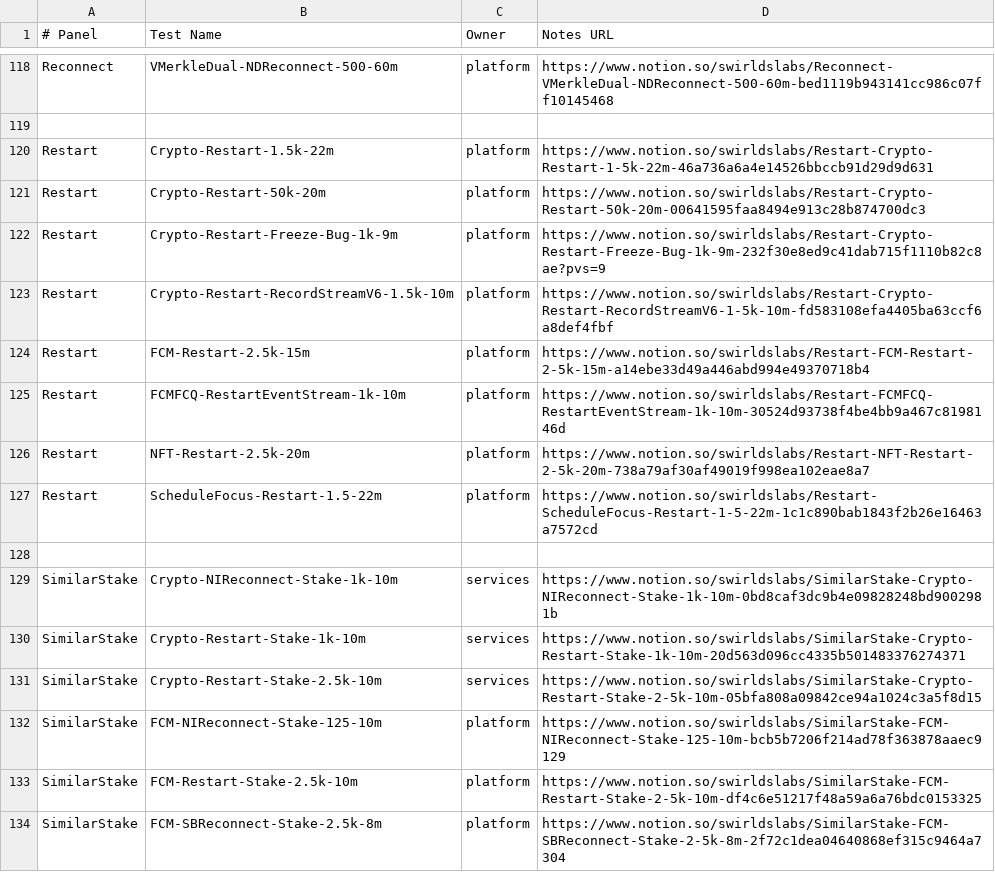
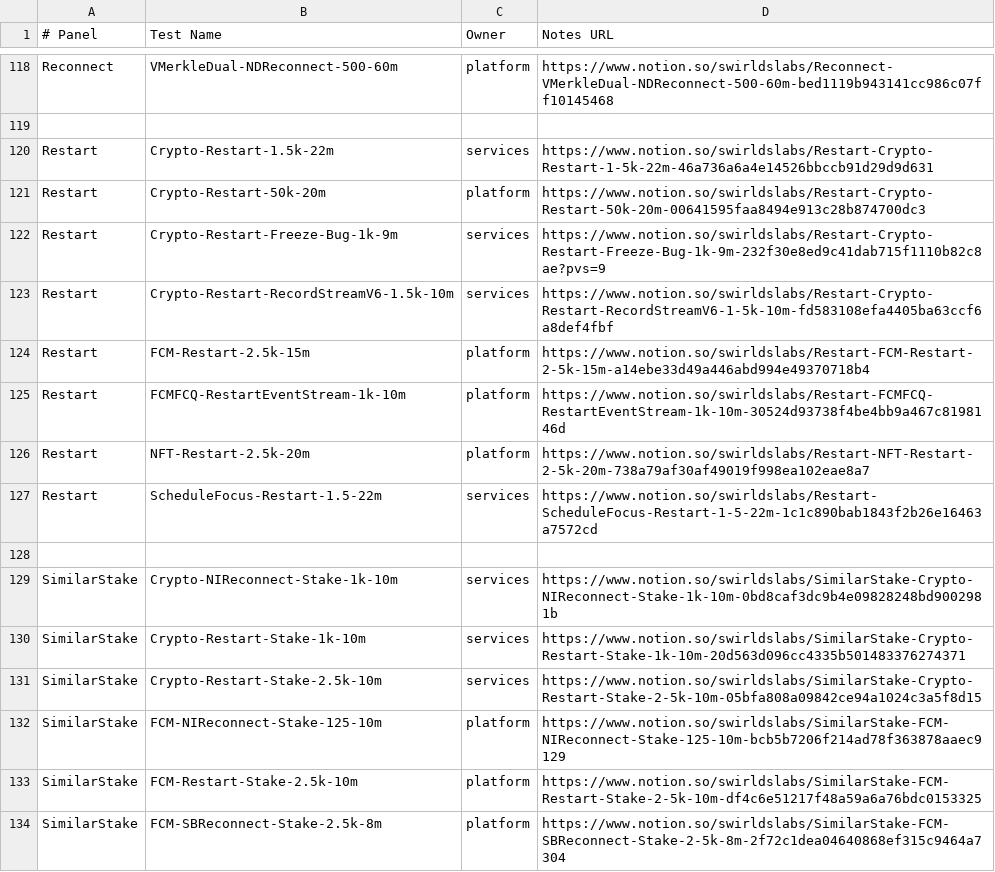
Before and after one commit to hashgraph/hedera-services, a CSV file: platform-sdk/swirlds-platform-core/src/main/java/com/swirlds/platform/testreader/testMetadata.csv, drawn as a sheet; only a part is shown, gaps mark what is left out.

Commit message:
Update test ownership
Signed-off-by: Cody Littley <cody@swirldslabs.com>

```diff
--- a/platform-sdk/swirlds-platform-core/src/main/java/com/swirlds/platform/testreader/testMetadata.csv
+++ b/platform-sdk/swirlds-platform-core/src/main/java/com/swirlds/platform/testreader/testMetadata.csv
@@ -119,6 +119,6 @@ Reconnect, VMerkleDual-NDReconnect-500-60m, platform, https://www.notion.so/swir
 
-Restart, Crypto-Restart-1.5k-22m, platform, https://www.notion.so/swirldslabs/Restart-Crypto-Restart-1-5k-22m-46a736a6a4e14526bbccb91d29d9d631
+Restart, Crypto-Restart-1.5k-22m, services, https://www.notion.so/swirldslabs/Restart-Crypto-Restart-1-5k-22m-46a736a6a4e14526bbccb91d29d9d631
 Restart, Crypto-Restart-50k-20m, platform, https://www.notion.so/swirldslabs/Restart-Crypto-Restart-50k-20m-00641595faa8494e913c28b874700dc3
-Restart, Crypto-Restart-Freeze-Bug-1k-9m, platform, https://www.notion.so/swirldslabs/Restart-Crypto-Restart-Freeze-Bug-1k-9m-232f30e8ed9c41dab715f1110b82c8ae?pvs=9
-Restart, Crypto-Restart-RecordStreamV6-1.5k-10m, platform, https://www.notion.so/swirldslabs/Restart-Crypto-Restart-RecordStreamV6-1-5k-10m-fd583108efa4405ba63ccf6a8def4fbf
+Restart, Crypto-Restart-Freeze-Bug-1k-9m, services, https://www.notion.so/swirldslabs/Restart-Crypto-Restart-Freeze-Bug-1k-9m-232f30e8ed9c41dab715f1110b82c8ae?pvs=9
+Restart, Crypto-Restart-RecordStreamV6-1.5k-10m, services, https://www.notion.so/swirldslabs/Restart-Crypto-Restart-RecordStreamV6-1-5k-10m-fd583108efa4405ba63ccf6a8def4fbf
 Restart, FCM-Restart-2.5k-15m, platform, https://www.notion.so/swirldslabs/Restart-FCM-Restart-2-5k-15m-a14ebe33d49a446abd994e49370718b4
@@ -126,3 +126,3 @@ Restart, FCMFCQ-RestartEventStream-1k-10m, platform, https://www.notion.so/swirl
 Restart, NFT-Restart-2.5k-20m, platform, https://www.notion.so/swirldslabs/Restart-NFT-Restart-2-5k-20m-738a79af30af49019f998ea102eae8a7
-Restart, ScheduleFocus-Restart-1.5-22m, platform, https://www.notion.so/swirldslabs/Restart-ScheduleFocus-Restart-1-5-22m-1c1c890bab1843f2b26e16463a7572cd
+Restart, ScheduleFocus-Restart-1.5-22m, services, https://www.notion.so/swirldslabs/Restart-ScheduleFocus-Restart-1-5-22m-1c1c890bab1843f2b26e16463a7572cd
 
```
